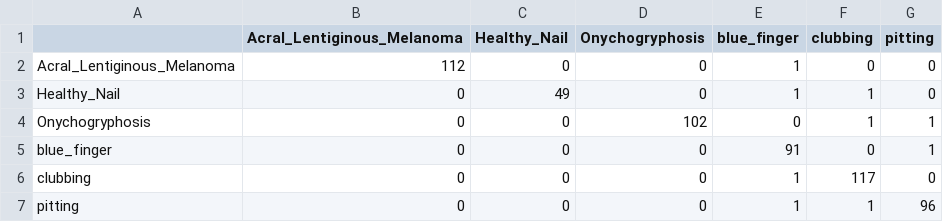
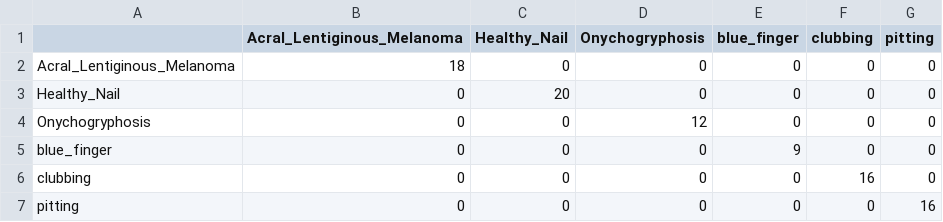
Before and after one commit to BalajiTalasila/Nail-Condition-Classification, a CSV file: results/metrics/efficientnet_b0_confusion_matrix.csv, drawn as a sheet.

```diff
--- a/results/metrics/efficientnet_b0_confusion_matrix.csv
+++ b/results/metrics/efficientnet_b0_confusion_matrix.csv
@@ -1,7 +1,7 @@
 ,Acral_Lentiginous_Melanoma,Healthy_Nail,Onychogryphosis,blue_finger,clubbing,pitting
-Acral_Lentiginous_Melanoma,112,0,0,1,0,0
-Healthy_Nail,0,49,0,1,1,0
-Onychogryphosis,0,0,102,0,1,1
-blue_finger,0,0,0,91,0,1
-clubbing,0,0,0,1,117,0
-pitting,0,0,0,1,1,96
+Acral_Lentiginous_Melanoma,18,0,0,0,0,0
+Healthy_Nail,0,20,0,0,0,0
+Onychogryphosis,0,0,12,0,0,0
+blue_finger,0,0,0,9,0,0
+clubbing,0,0,0,0,16,0
+pitting,0,0,0,0,0,16
```
Also changed, not shown: results/metrics/efficientnet_b0_training_history.csv, 49 other files.
